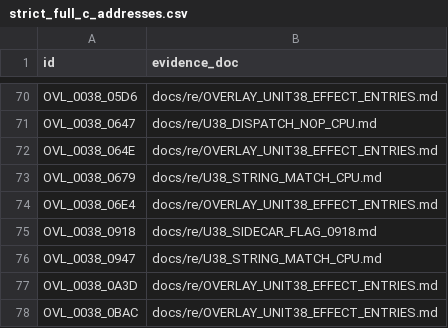
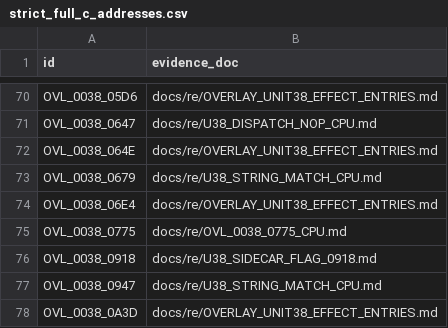
Before and after one commit to huntergdavis/poolrad-decomp, a CSV file: docs/re/strict_full_c_addresses.csv, drawn as a sheet; only a part is shown, gaps mark what is left out; the shorter side is filled out with more unchanged rows.

```diff
--- a/docs/re/strict_full_c_addresses.csv
+++ b/docs/re/strict_full_c_addresses.csv
@@ -74,2 +74,3 @@ OVL_0038_0679,docs/re/U38_STRING_MATCH_CPU.md
 OVL_0038_06E4,docs/re/OVERLAY_UNIT38_EFFECT_ENTRIES.md
+OVL_0038_0775,docs/re/OVL_0038_0775_CPU.md
 OVL_0038_0918,docs/re/U38_SIDECAR_FLAG_0918.md
```
